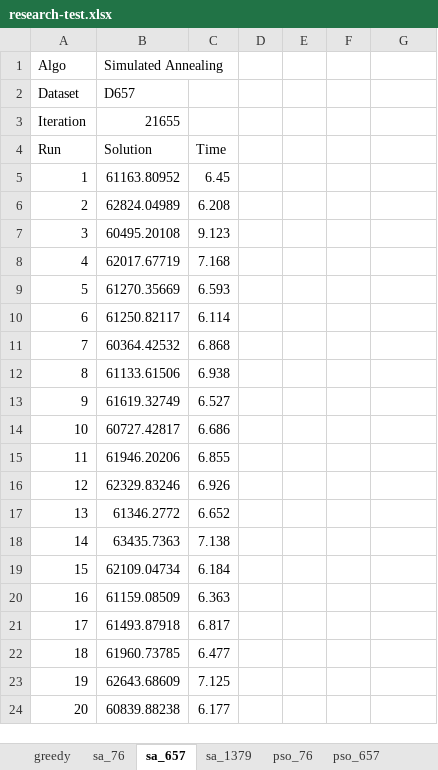
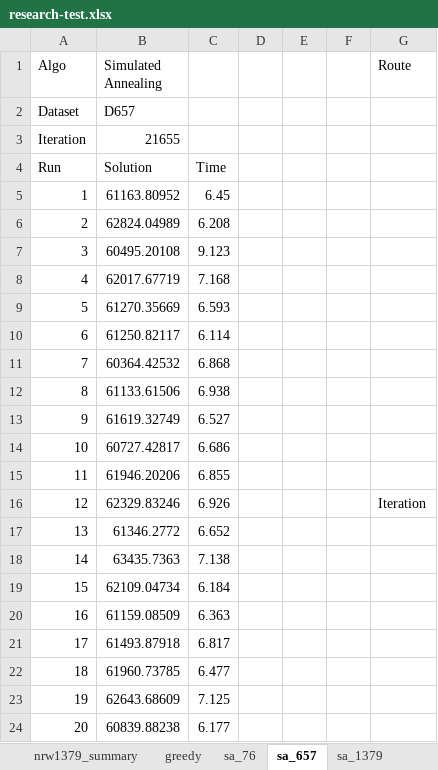
Before and after one commit to DTA32/Paper_Research, an Excel workbook: research-test.xlsx, sheet sa_657, drawn as a sheet; values as stored, in another font and other column widths than the file's, no borders; charts and pictures not drawn; the diff names each change by its address in the sheet, - before the commit and + after, or states it on an @@ line.

```diff
--- a/research-test.xlsx (sheet sa_657)
+++ b/research-test.xlsx (sheet sa_657)
+sheet tab: nrw1379_summary
-G1: (empty)
+G1: Route
-G16 (Route): (empty)
+G16 (Route): Iteration
```
Also changed, not shown: sheet pso_1379, sheet greedy, sheet sa_1379, sheet pso_76, sheet sa_76, sheet pso_657, other sheet tabs, charts or pictures, 2 other files.
